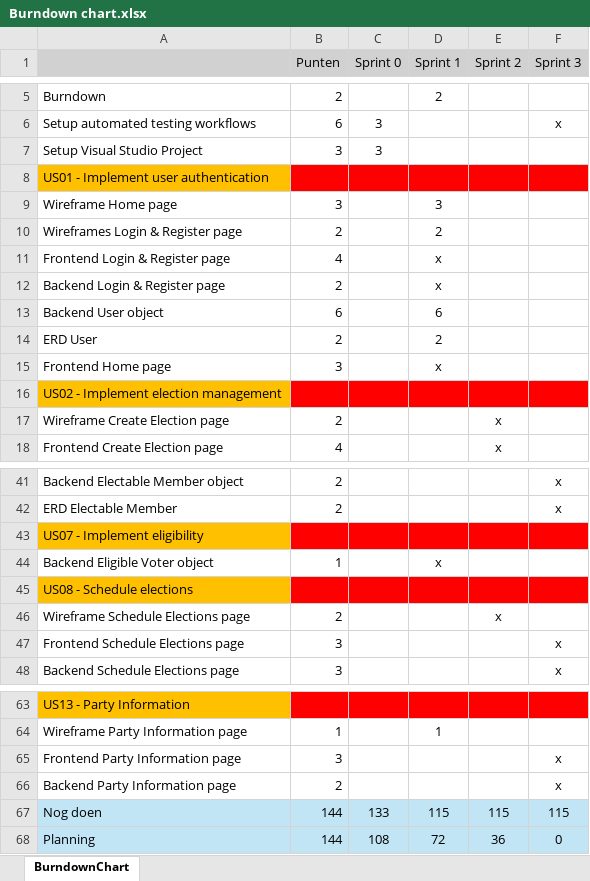
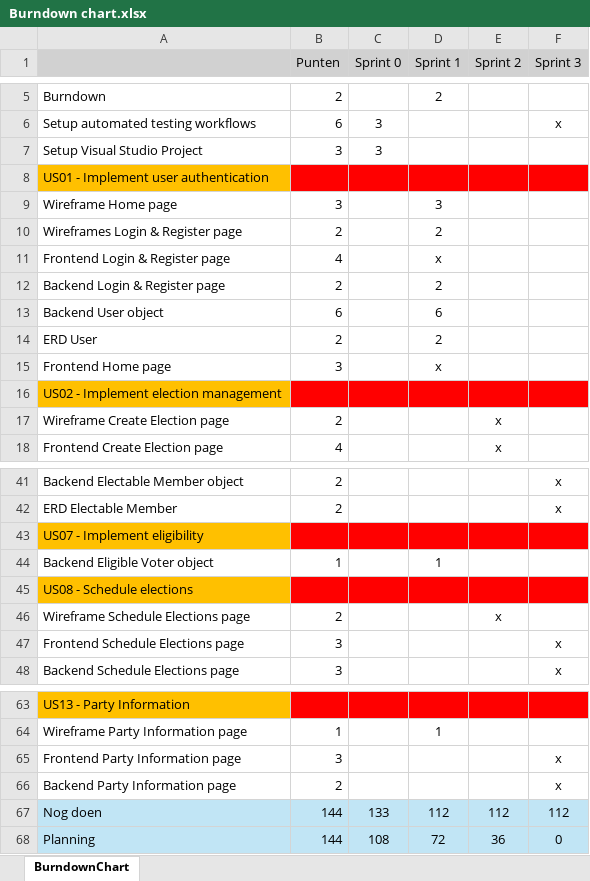
Before and after one commit to SofieTCR/Periode9-ExamenOefening, an Excel workbook: Project Management/Scrum/Burndown chart.xlsx, sheet BurndownChart, drawn as a sheet; only a part is shown, gaps mark what is left out; values as stored, in another font and other column widths than the file's, no borders; charts and pictures not drawn; the diff names each change by its address in the sheet, - before the commit and + after, or states it on an @@ line.

Commit message:
Update Burndown chart.xlsx

```diff
--- a/Project Management/Scrum/Burndown chart.xlsx (sheet BurndownChart)
+++ b/Project Management/Scrum/Burndown chart.xlsx (sheet BurndownChart)
-D12 (Sprint 1): x
+D12 (Sprint 1): 2
-D44 (Sprint 1): x
+D44 (Sprint 1): 1
-D67 (Sprint 1): 115
+D67 (Sprint 1): 112
-E67 (Sprint 2): 115
+E67 (Sprint 2): 112
-F67 (Sprint 3): 115
+F67 (Sprint 3): 112
```
Also changed, not shown: charts or pictures.
